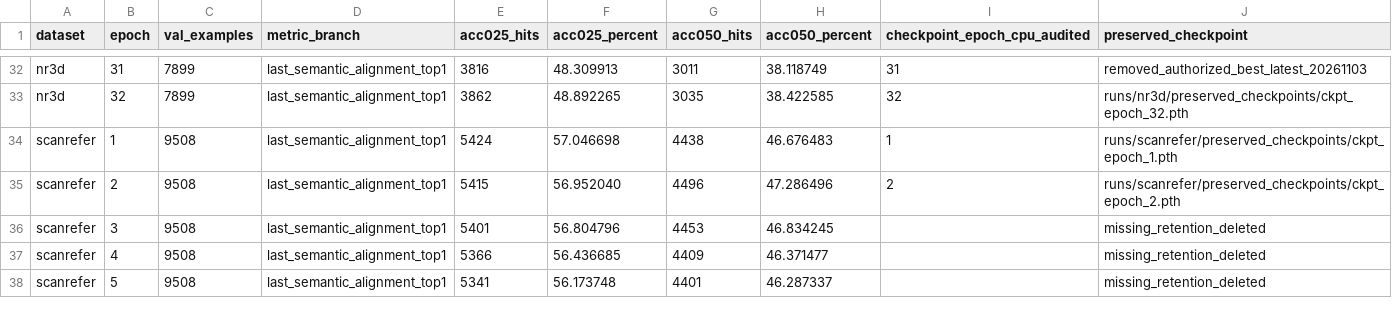
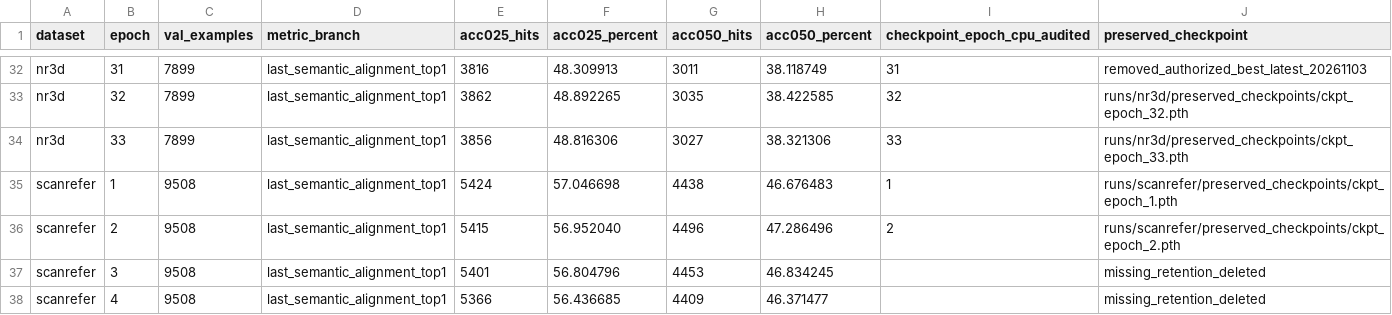
Before and after one commit to 666666666666gao/MCLN, a CSV file: docs/results/mcln_pvground_20261101/all-epochs.csv, drawn as a sheet; only a part is shown, gaps mark what is left out; the shorter side is filled out with more unchanged rows.

Commit message:
Record audited NR3D epoch 33 and retained best/latest weights

```diff
--- a/docs/results/mcln_pvground_20261101/all-epochs.csv
+++ b/docs/results/mcln_pvground_20261101/all-epochs.csv
@@ -33,2 +33,3 @@
 "nr3d","32","7899","last_semantic_alignment_top1","3862","48.892265","3035","38.422585","32","runs/nr3d/preserved_checkpoints/ckpt_epoch_32.pth"
+"nr3d","33","7899","last_semantic_alignment_top1","3856","48.816306","3027","38.321306","33","runs/nr3d/preserved_checkpoints/ckpt_epoch_33.pth"
 "scanrefer","1","9508","last_semantic_alignment_top1","5424","57.046698","4438","46.676483","1","runs/scanrefer/preserved_checkpoints/ckpt_epoch_1.pth"
```
Also changed, not shown: 4 other files.
